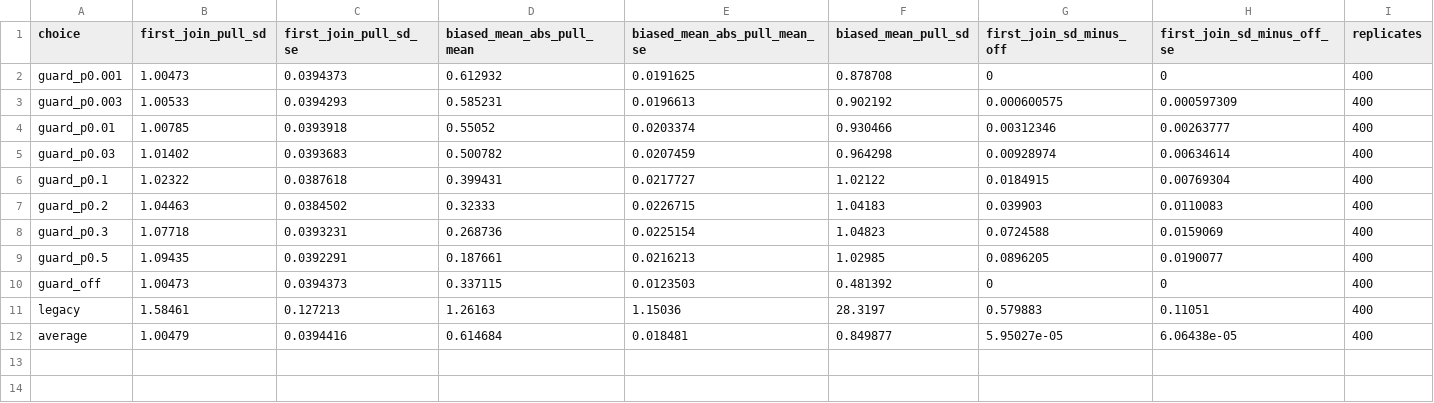
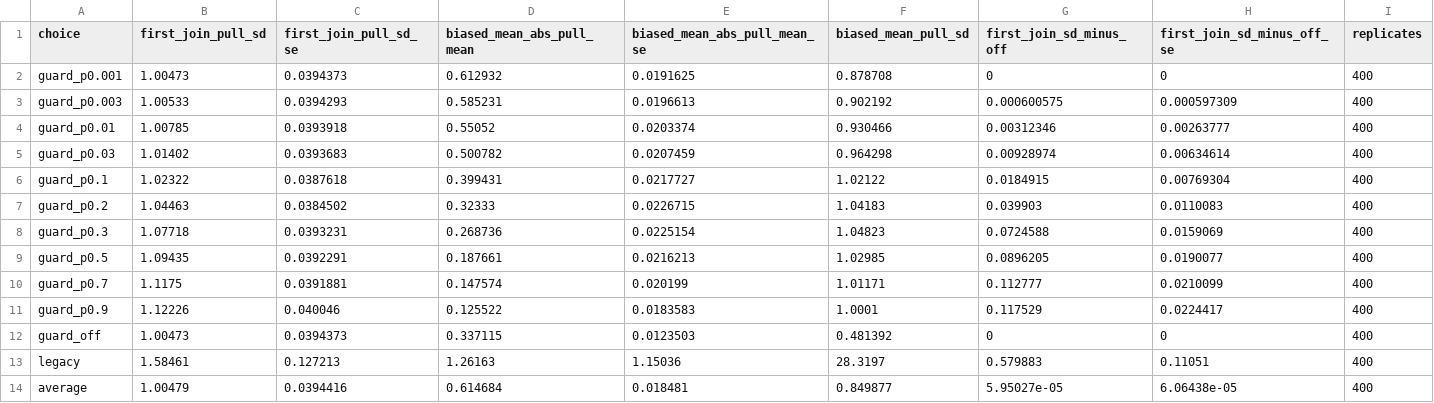
Before and after one commit to Dave-J-W/LSS_Reader2, a CSV file: docs/studies/reflectivity_guard/A5_decision_curve.csv, drawn as a sheet; the diff names each change by its address in the sheet, - before the commit and + after, or states it on an @@ line.

```diff
--- a/docs/studies/reflectivity_guard/A5_decision_curve.csv
+++ b/docs/studies/reflectivity_guard/A5_decision_curve.csv
+row 10: guard_p0.7 | 1.1175 | 0.0391881 | 0.147574 | 0.020199 | 1.01171 | 0.112777 | 0.0210099 | 400
+row 11: guard_p0.9 | 1.12226 | 0.040046 | 0.125522 | 0.0183583 | 1.0001 | 0.117529 | 0.0224417 | 400
```
Also changed, not shown: docs/studies/reflectivity_guard/A5_precision.csv, docs/studies/reflectivity_guard/R_cells.csv, 14 other files.
